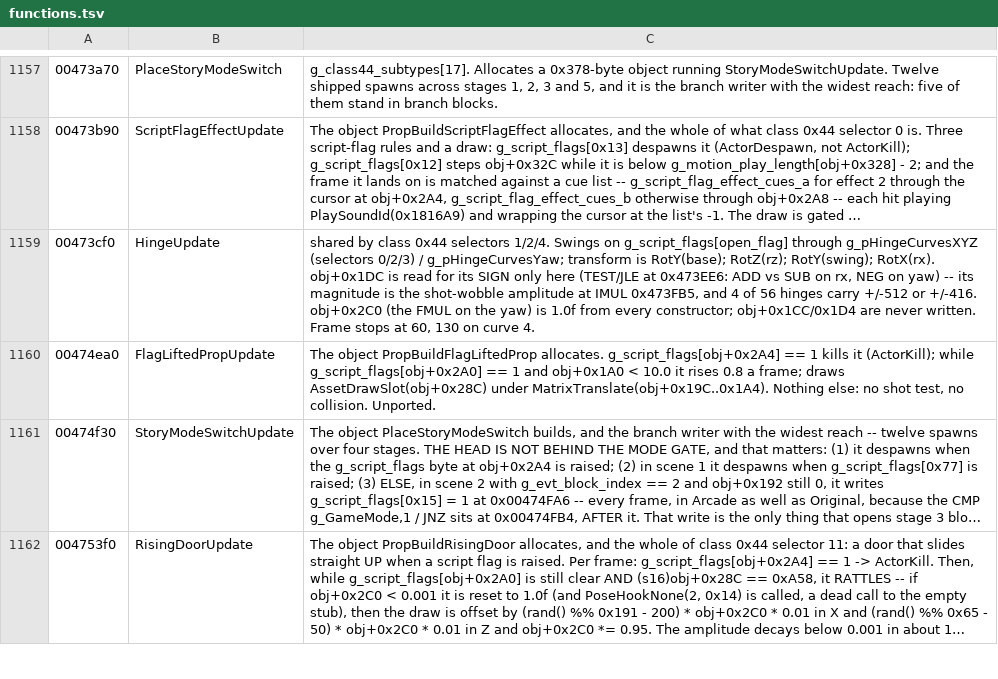
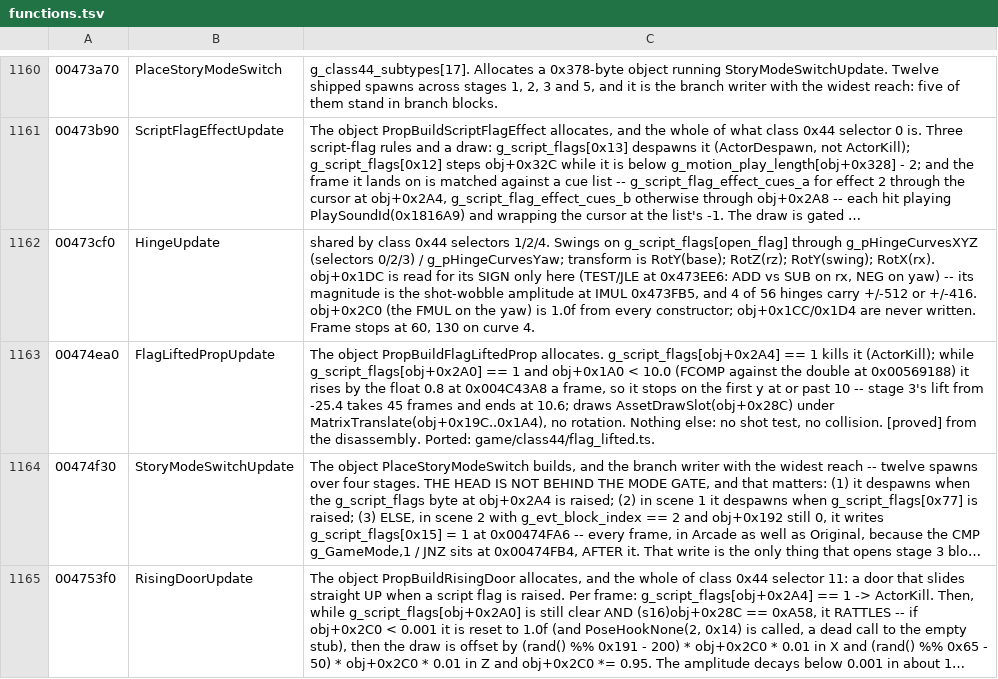
Before and after one commit to saul/hotd2-decomp, a TSV file: ghidra/annotations/functions.tsv, drawn as a sheet; only a part is shown, gaps mark what is left out; long unchanged cells end in …; addresses are those after the commit; the diff covers the shown part only; the diff names each change by its address in the sheet, - before the commit and + after, or states it on an @@ line.

```diff
--- a/ghidra/annotations/functions.tsv
+++ b/ghidra/annotations/functions.tsv
-C1163: …< 10.0 it rises 0.8 a frame; draws AssetDrawSlot(obj+0x28C) under MatrixTranslate(obj+0x19C..0x1A4). Nothing else: no shot test, no collision. Unported.
+C1163: …< 10.0 (FCOMP against the double at 0x00569188) it rises by the float 0.8 at 0x004C43A8 a frame, so it stops on the first y at or past 10 -- stage 3's lift from -25.4 takes 45 frames and ends at 10.6; draws AssetDrawSlot(obj+0x28C) under MatrixTranslate(obj+0x19C..0x1A4), no rotation. Nothing else: no shot test, no collision. [proved] from the disassembly. Ported: game/class44/flag_lifted.ts.
```
Also changed, not shown: 4 added rows and 1 edited cell elsewhere in this file, 16 other files.
